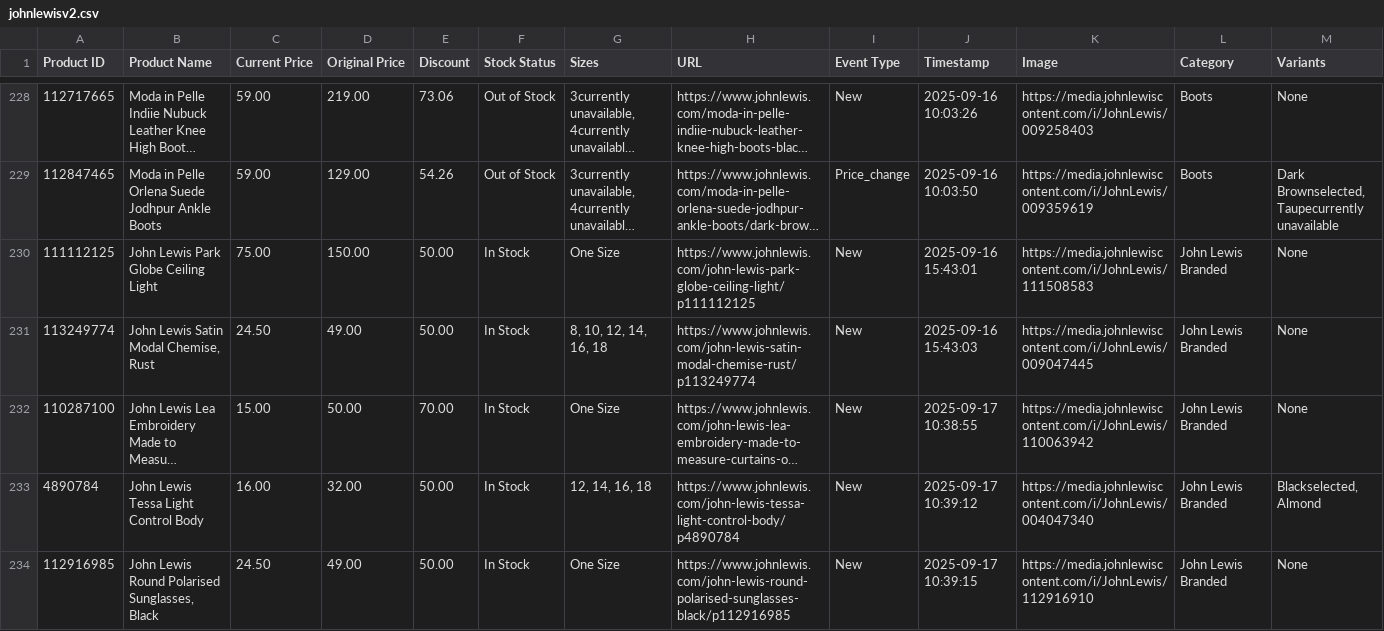
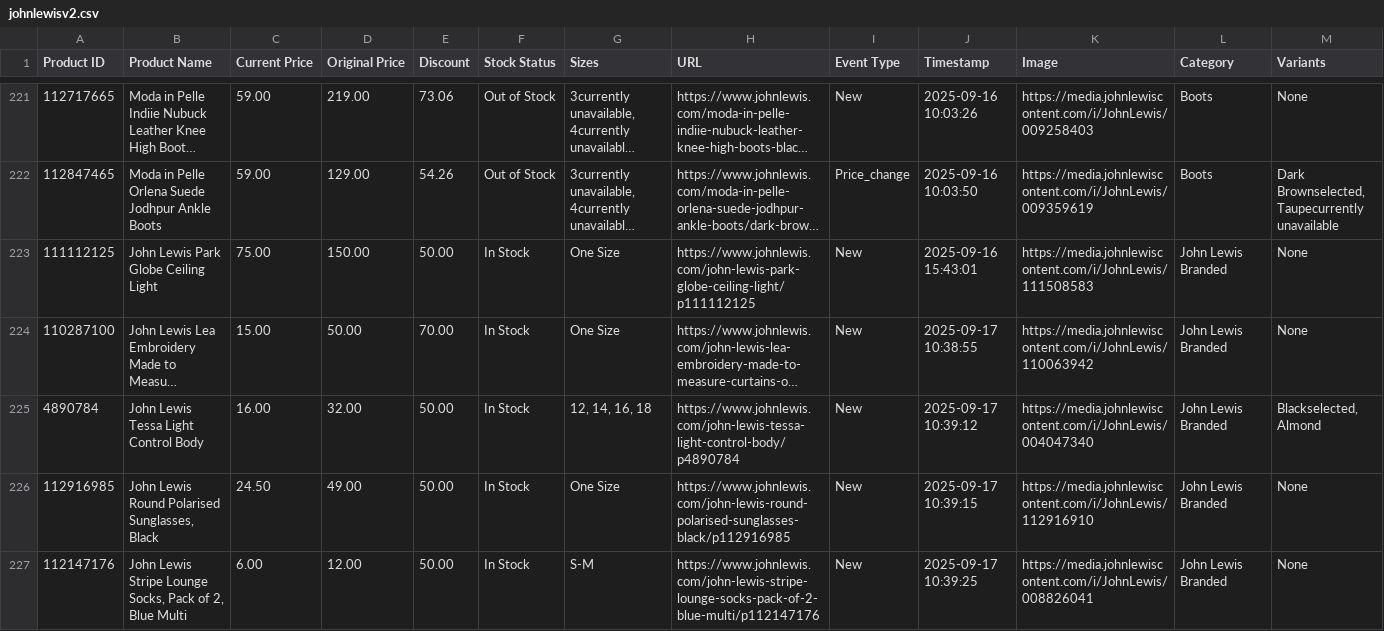
Before and after one commit to Resoledev/salescout-app, a CSV file: johnlewisv2.csv, drawn as a sheet; only a part is shown, gaps mark what is left out; the shorter side is filled out with more unchanged rows; long unchanged cells end in …; the diff covers the shown part only; the diff names each change by its address in the sheet, - before the commit and + after, or states it on an @@ line.

Commit message:
Update johnlewisv2.csv

```diff
--- a/johnlewisv2.csv
+++ b/johnlewisv2.csv
-row 231: 113249774 | John Lewis Satin Modal Chemise, Rust | 24.50 | 49.00 | 50.00 | In Stock | 8, 10, 12, 14, 16, 18 | https://www.johnlewis.com/john-lewis-satin-modal-chemise-rust/p113249774 | New | 2025-09-16 15:43:03 | https://media.johnlewiscontent.com/i/JohnLewis/009047445 | John Lewis Branded | None
```
Also changed, not shown: 13 removed rows elsewhere in this file.
